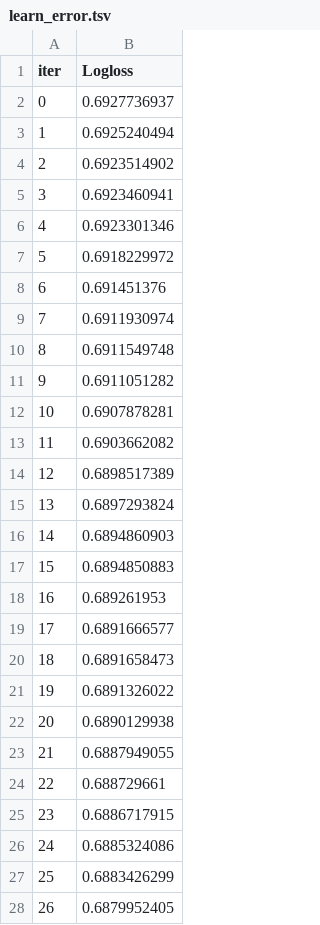
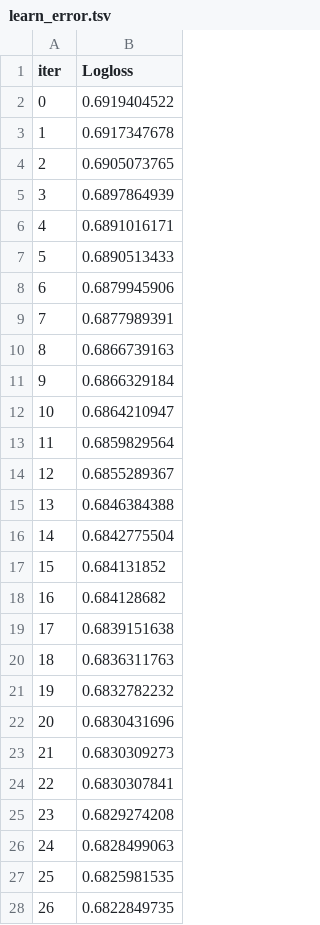
Before and after one commit to emmettd247/SportOnIce, a TSV file: catboost_info/learn_error.tsv, drawn as a sheet; only a part is shown; the diff covers the shown part only.

```diff
--- a/catboost_info/learn_error.tsv
+++ b/catboost_info/learn_error.tsv
@@ -1,28 +1,28 @@
 iter	Logloss
-0	0.6927736937
-1	0.6925240494
-2	0.6923514902
-3	0.6923460941
-4	0.6923301346
-5	0.6918229972
-6	0.691451376
-7	0.6911930974
-8	0.6911549748
-9	0.6911051282
-10	0.6907878281
-11	0.6903662082
-12	0.6898517389
-13	0.6897293824
-14	0.6894860903
-15	0.6894850883
-16	0.689261953
-17	0.6891666577
-18	0.6891658473
-19	0.6891326022
-20	0.6890129938
-21	0.6887949055
-22	0.688729661
-23	0.6886717915
-24	0.6885324086
-25	0.6883426299
-26	0.6879952405
+0	0.6919404522
+1	0.6917347678
+2	0.6905073765
+3	0.6897864939
+4	0.6891016171
+5	0.6890513433
+6	0.6879945906
+7	0.6877989391
+8	0.6866739163
+9	0.6866329184
+10	0.6864210947
+11	0.6859829564
+12	0.6855289367
+13	0.6846384388
+14	0.6842775504
+15	0.684131852
+16	0.684128682
+17	0.6839151638
+18	0.6836311763
+19	0.6832782232
+20	0.6830431696
+21	0.6830309273
+22	0.6830307841
+23	0.6829274208
+24	0.6828499063
+25	0.6825981535
+26	0.6822849735
```
Also changed, not shown: 2 added rows and 24 edited cells elsewhere in this file, catboost_info/test_error.tsv, catboost_info/time_left.tsv, 8 other files.
